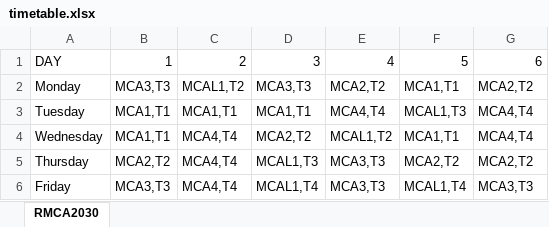
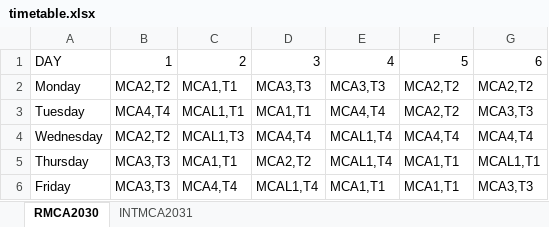
Before and after one commit to AbhishekScariyaMB/SmartAcademicScheduler, an Excel workbook: timetable/timetable.xlsx, sheet RMCA2030, drawn as a sheet; values as stored, in another font and other column widths than the file's, no borders; the diff names each change by its address in the sheet, - before the commit and + after, or states it on an @@ line.

```diff
--- a/timetable/timetable.xlsx (sheet RMCA2030)
+++ b/timetable/timetable.xlsx (sheet RMCA2030)
+sheet tab: INTMCA2031
-B2: MCA3,T3
+B2: MCA2,T2
-C2: MCAL1,T2
+C2: MCA1,T1
-E2: MCA2,T2
+E2: MCA3,T3
-F2: MCA1,T1
+F2: MCA2,T2
-B3: MCA1,T1
+B3: MCA4,T4
-C3: MCA1,T1
+C3: MCAL1,T1
-F3: MCAL1,T3
+F3: MCA2,T2
-G3: MCA4,T4
+G3: MCA3,T3
-B4: MCA1,T1
+B4: MCA2,T2
-C4: MCA4,T4
+C4: MCAL1,T3
-D4: MCA2,T2
+D4: MCA4,T4
-E4: MCAL1,T2
+E4: MCAL1,T4
-F4: MCA1,T1
+F4: MCA4,T4
-B5: MCA2,T2
+B5: MCA3,T3
-C5: MCA4,T4
+C5: MCA1,T1
-D5: MCAL1,T3
+D5: MCA2,T2
-E5: MCA3,T3
+E5: MCAL1,T4
-F5: MCA2,T2
+F5: MCA1,T1
-G5: MCA2,T2
+G5: MCAL1,T1
-E6: MCA3,T3
+E6: MCA1,T1
-F6: MCAL1,T4
+F6: MCA1,T1
```
Also changed, not shown: 5 other files.
